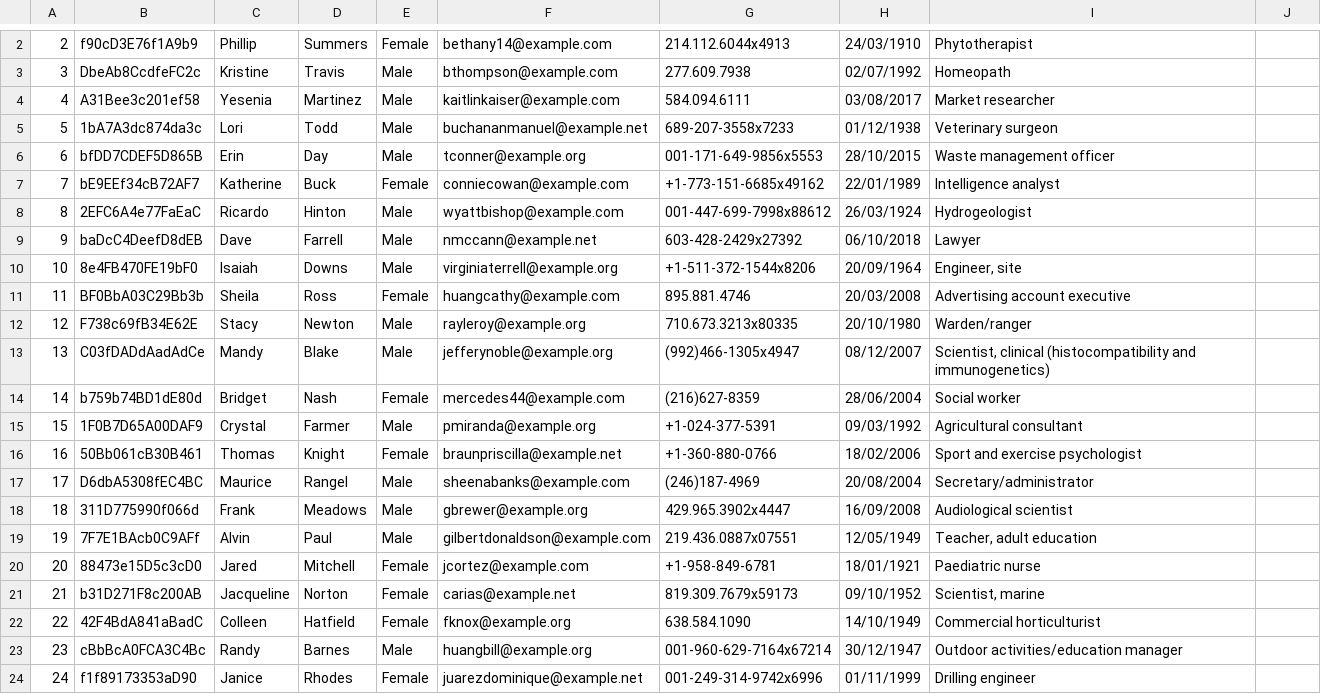
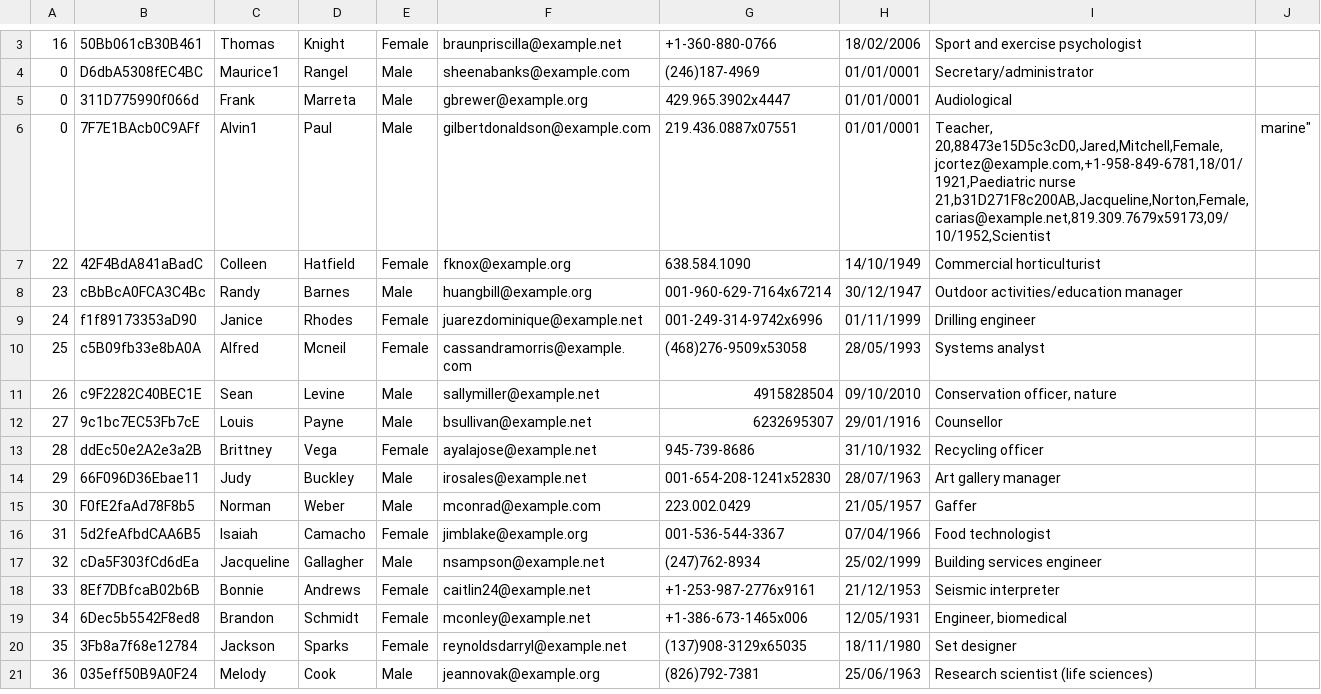
Before and after one commit to saulluiz/SiteAED, a CSV file: DataCSV/people-100.csv, drawn as a sheet; only a part is shown, gaps mark what is left out; the shorter side is filled out with more unchanged rows; the diff covers the shown part only.

Commit message:
resolve rewriting the file deleting the first line

```diff
--- a/DataCSV/people-100.csv
+++ b/DataCSV/people-100.csv
@@ -2,21 +3,7 @@
-2,f90cD3E76f1A9b9,Phillip,Summers,Female,bethany14@example.com,214.112.6044x4913,24/03/1910,Phytotherapist
-3,DbeAb8CcdfeFC2c,Kristine,Travis,Male,bthompson@example.com,277.609.7938,02/07/1992,Homeopath
-4,A31Bee3c201ef58,Yesenia,Martinez,Male,kaitlinkaiser@example.com,584.094.6111,03/08/2017,Market researcher
-5,1bA7A3dc874da3c,Lori,Todd,Male,buchananmanuel@example.net,689-207-3558x7233,01/12/1938,Veterinary surgeon
-6,bfDD7CDEF5D865B,Erin,Day,Male,tconner@example.org,001-171-649-9856x5553,28/10/2015,Waste management officer
-7,bE9EEf34cB72AF7,Katherine,Buck,Female,conniecowan@example.com,+1-773-151-6685x49162,22/01/1989,Intelligence analyst
-8,2EFC6A4e77FaEaC,Ricardo,Hinton,Male,wyattbishop@example.com,001-447-699-7998x88612,26/03/1924,Hydrogeologist
-9,baDcC4DeefD8dEB,Dave,Farrell,Male,nmccann@example.net,603-428-2429x27392,06/10/2018,Lawyer
-10,8e4FB470FE19bF0,Isaiah,Downs,Male,virginiaterrell@example.org,+1-511-372-1544x8206,20/09/1964,"Engineer, site"
-11,BF0BbA03C29Bb3b,Sheila,Ross,Female,huangcathy@example.com,895.881.4746,20/03/2008,Advertising account executive
-12,F738c69fB34E62E,Stacy,Newton,Male,rayleroy@example.org,710.673.3213x80335,20/10/1980,Warden/ranger
-13,C03fDADdAadAdCe,Mandy,Blake,Male,jefferynoble@example.org,(992)466-1305x4947,08/12/2007,"Scientist, clinical (histocompatibility and immunogenetics)"
-14,b759b74BD1dE80d,Bridget,Nash,Female,mercedes44@example.com,(216)627-8359,28/06/2004,Social worker
-15,1F0B7D65A00DAF9,Crystal,Farmer,Male,pmiranda@example.org,+1-024-377-5391,09/03/1992,Agricultural consultant
 16,50Bb061cB30B461,Thomas,Knight,Female,braunpriscilla@example.net,+1-360-880-0766,18/02/2006,Sport and exercise psychologist
-17,D6dbA5308fEC4BC,Maurice,Rangel,Male,sheenabanks@example.com,(246)187-4969,20/08/2004,Secretary/administrator
-18,311D775990f066d,Frank,Meadows,Male,gbrewer@example.org,429.965.3902x4447,16/09/2008,Audiological scientist
-19,7F7E1BAcb0C9AFf,Alvin,Paul,Male,gilbertdonaldson@example.com,219.436.0887x07551,12/05/1949,"Teacher, adult education"
-20,88473e15D5c3cD0,Jared,Mitchell,Female,jcortez@example.com,+1-958-849-6781,18/01/1921,Paediatric nurse
-21,b31D271F8c200AB,Jacqueline,Norton,Female,carias@example.net,819.309.7679x59173,09/10/1952,"Scientist, marine"
+0,D6dbA5308fEC4BC,Maurice1,Rangel,Male,sheenabanks@example.com,(246)187-4969,01/01/0001,Secretary/administrator
+0,311D775990f066d,Frank,Marreta,Male,gbrewer@example.org,429.965.3902x4447,01/01/0001,Audiological
+0,7F7E1BAcb0C9AFf,Alvin1,Paul,Male,gilbertdonaldson@example.com,219.436.0887x07551,01/01/0001,"Teacher,
+20,88473e15D5c3cD0,Jared,Mitchell,Female,jcortez@example.com,+1-958-849-6781,18/01/1921,Paediatric nurse
+21,b31D271F8c200AB,Jacqueline,Norton,Female,carias@example.net,819.309.7679x59173,09/10/1952,"Scientist, marine"
 22,42F4BdA841aBadC,Colleen,Hatfield,Female,fknox@example.org,638.584.1090,14/10/1949,Commercial horticulturist
```
Also changed, not shown: 1 added row and 6 edited cells elsewhere in this file, 3 other files.
